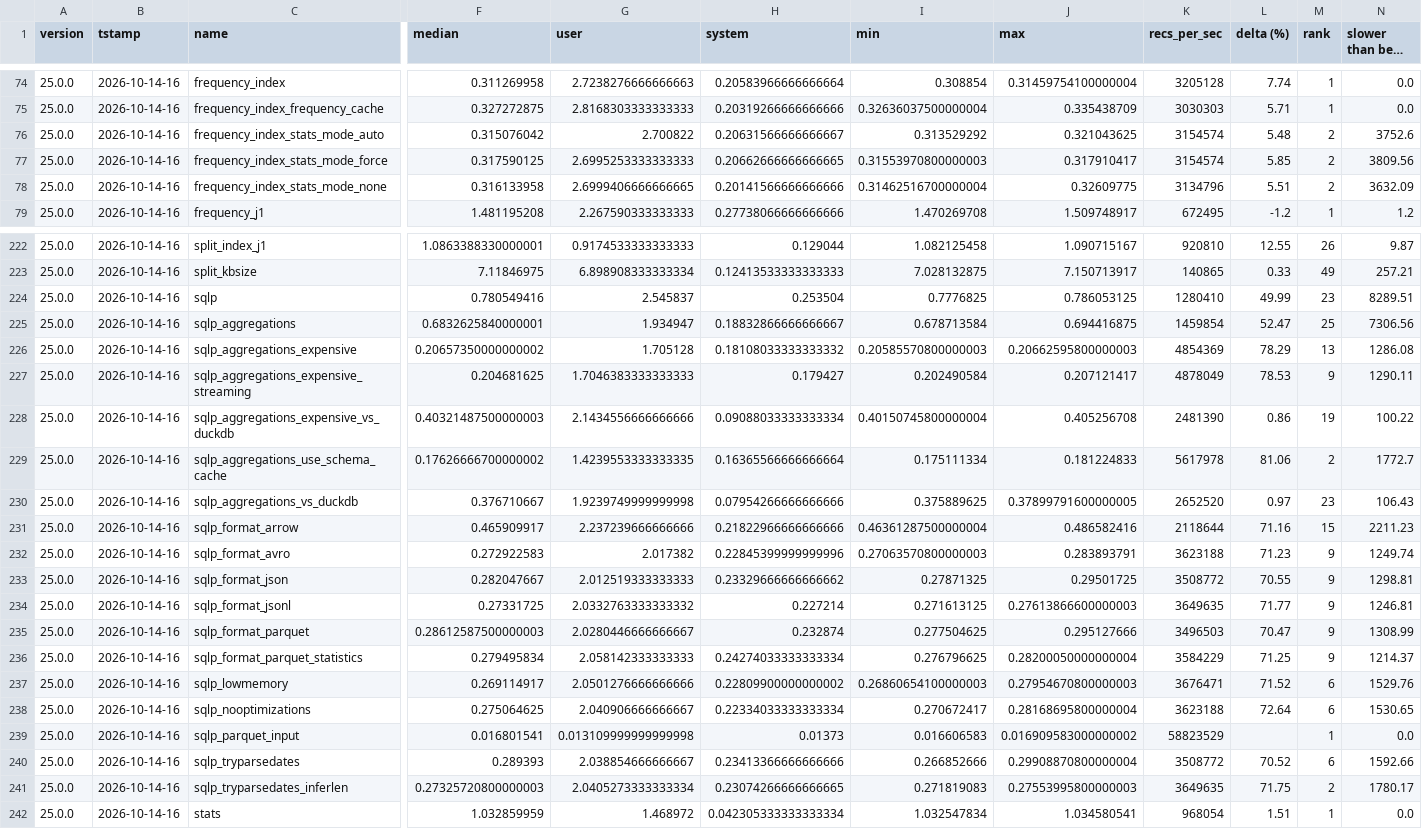
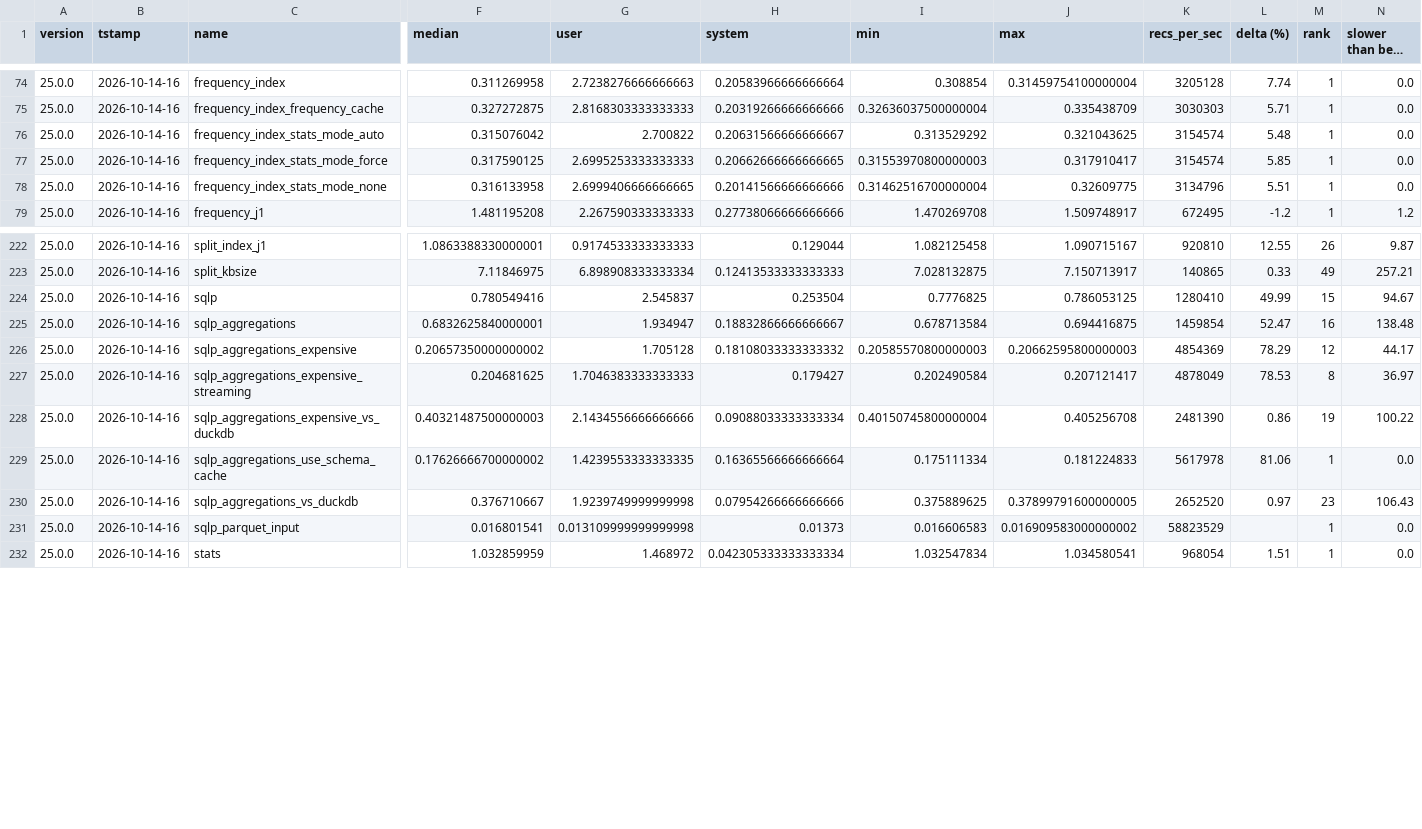
Before and after one commit to dathere/qsv, a CSV file: scripts/results/latest_results.csv, drawn as a sheet; only a part is shown, gaps mark what is left out; long unchanged cells end in …; rows hold the shown columns only; the diff covers the shown part only; the diff names each change by its address in the sheet, - before the commit and + after, or states it on an @@ line.

```diff
--- a/scripts/results/latest_results.csv
+++ b/scripts/results/latest_results.csv
-M76:M78 (rank): 2
+M76:M78 (rank): 1
-N76 (slower than best (%)): 3752.6
+N76 (slower than best (%)): 0.0
-N77 (slower than best (%)): 3809.56
+N77 (slower than best (%)): 0.0
-N78 (slower than best (%)): 3632.09
+N78 (slower than best (%)): 0.0
-M224 (rank): 23
+M224 (rank): 15
-N224 (slower than best (%)): 8289.51
+N224 (slower than best (%)): 94.67
-M225 (rank): 25
+M225 (rank): 16
-N225 (slower than best (%)): 7306.56
+N225 (slower than best (%)): 138.48
-M226 (rank): 13
+M226 (rank): 12
-N226 (slower than best (%)): 1286.08
+N226 (slower than best (%)): 44.17
-M227 (rank): 9
+M227 (rank): 8
-N227 (slower than best (%)): 1290.11
+N227 (slower than best (%)): 36.97
-M229 (rank): 2
+M229 (rank): 1
-N229 (slower than best (%)): 1772.7
+N229 (slower than best (%)): 0.0
-row 231: 25.0.0 | 2026-10-14-16 | sqlp_format_arrow | 0.465909917 | 2.237239666666666 | 0.21822966666666666 | 0.46361287500000004 | 0.486582416 | 2118644 | 71.16 | 15 | 2211.23
-row 232: 25.0.0 | 2026-10-14-16 | sqlp_format_avro | 0.272922583 | 2.017382 | 0.22845399999999996 | 0.27063570800000003 | 0.283893791 | 3623188 | 71.23 | 9 | 1249.74
-row 233: 25.0.0 | 2026-10-14-16 | sqlp_format_json | 0.282047667 | 2.012519333333333 | 0.23329666666666662 | 0.27871325 | 0.29501725 | 3508772 | 70.55 | 9 | 1298.81
-row 234: 25.0.0 | 2026-10-14-16 | sqlp_format_jsonl | 0.27331725 | 2.0332763333333332 | 0.227214 | 0.271613125 | 0.27613866600000003 | 3649635 | 71.77 | 9 | 1246.81
-row 235: 25.0.0 | 2026-10-14-16 | sqlp_format_parquet | 0.28612587500000003 | 2.0280446666666667 | 0.232874 | 0.277504625 | 0.295127666 | 3496503 | 70.47 | 9 | 1308.99
-row 236: 25.0.0 | 2026-10-14-16 | sqlp_format_parquet_statistics | 0.279495834 | 2.058142333333333 | 0.24274033333333334 | 0.276796625 | 0.28200050000000004 | 3584229 | 71.25 | 9 | 1214.37
-row 237: 25.0.0 | 2026-10-14-16 | sqlp_lowmemory | 0.269114917 | 2.0501276666666666 | 0.22809900000000002 | 0.26860654100000003 | 0.27954670800000003 | 3676471 | 71.52 | 6 | 1529.76
-row 238: 25.0.0 | 2026-10-14-16 | sqlp_nooptimizations | 0.275064625 | 2.040906666666667 | 0.22334033333333334 | 0.270672417 | 0.28168695800000004 | 3623188 | 72.64 | 6 | 1530.65
-row 240: 25.0.0 | 2026-10-14-16 | sqlp_tryparsedates | 0.289393 | 2.038854666666667 | 0.23413366666666666 | 0.266852666 | 0.29908870800000004 | 3508772 | 70.52 | 6 | 1592.66
-row 241: 25.0.0 | 2026-10-14-16 | sqlp_tryparsedates_inferlen | 0.27325720800000003 | 2.0405273333333334 | 0.23074266666666665 | 0.271819083 | 0.27553995800000003 | 3649635 | 71.75 | 2 | 1780.17
```
Also changed, not shown: 12 edited cells elsewhere in this file, 11 other files.
